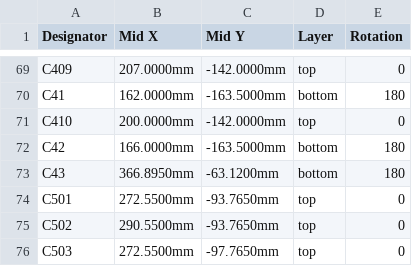
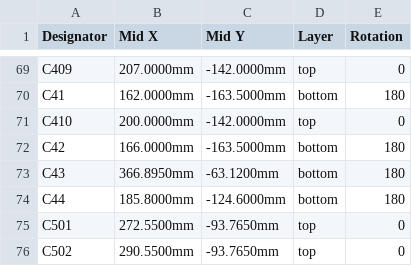
Before and after one commit to Dylan-Hackett/vuulgaris-v1, a CSV file: hardware/kicad/fab/vuulgaris-CPL-jlc.csv, drawn as a sheet; only a part is shown, gaps mark what is left out; the shorter side is filled out with more unchanged rows; the diff names each change by its address in the sheet, - before the commit and + after, or states it on an @@ line.

Commit message:
hardware: C44, a 100nF at U4's VDD
Recheck Q-E. U4 had no capacitor near it: the nearest one on P3V3_DAISY was
C26, 33mm away beside U3. C27 is drawn next to U4 on the schematic but sits
at the Daisy's 3V3 pin, 185mm off. U4 is the expander that took on ENC4,
ENC8 and BTN4 this week.

C44 is a second CL05B104KO5NNNC (0402, the part C26 and C27 are), on B.Cu
just south of U104 and under U4's pins 9 and 10. Pin 9's F.Cu feed gets a
0.6/0.3 via at (185.11, 123.6), between the two legs of ENC8_B, and a short
B.Cu track into C44.1. C44.2 runs down B.Cu to pin 10's existing GND via.
The footprint was loaded from the project library through pcbnew rather
than F8; boardcheck's parity against the netmap is the check on that.

The cap landed on U104's reference label, so that label and C44's moved to
clear spots. DRC's warning count is unchanged at 267.

Docs with it: Q-E closed in 00-summary and 04. README's via note is now
eleven. And Q-A: the 395-445mA on +12V rests on a guessed 250-300mA for
the Patch SM; ModularGrid lists patch.Init(), the Patch SM plus panel
parts, at 90mA on +12V. power-usbc-dkm.md and 00-summary carry the redone
sum, about 200-250mA typical and 375mA with everything at maximum, and say
it still wants measuring.

Checked: netcheck 958/958, 0 unintended. boardcheck 0 unconnected, 0
clearance violations, 0 parity mismatches of 958. DRC 0 errors. place.py
all 24 on their holes. pose.py 321 poses, nothing drifted. mirrorcheck
identical. schdraw agrees. gerbercheck 9, the same nine pairs. Against the
previous board: one footprint, one via and two B.Cu segments added,
nothing moved. Fab package rebuilt; the 100nF 0402 line gains C44.

```diff
--- a/hardware/kicad/fab/vuulgaris-CPL-jlc.csv
+++ b/hardware/kicad/fab/vuulgaris-CPL-jlc.csv
+row 74: C44 | 185.8000mm | -124.6000mm | bottom | 180
```
Also changed, not shown: hardware/kicad/fab/vuulgaris-BOM-jlc.csv, hardware/kicad/fab/vuulgaris-BOM.csv, 29 other files.
